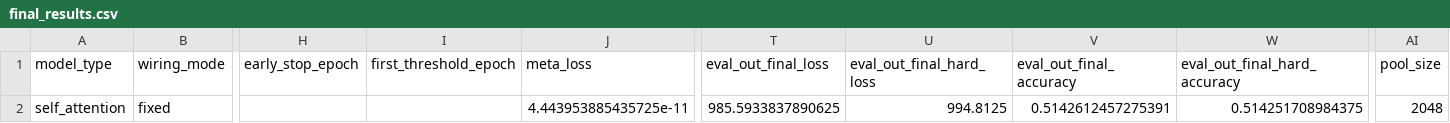
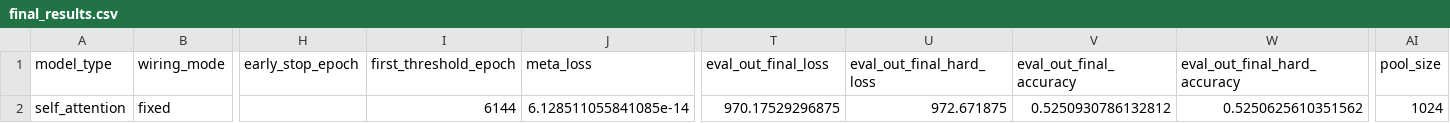
Before and after one commit to GabrielBena/boolean_nca_cc, a CSV file: final_results.csv, drawn as a sheet; only a part is shown, gaps mark what is left out; the diff names each change by its address in the sheet, - before the commit and + after, or states it on an @@ line.

```diff
--- a/final_results.csv
+++ b/final_results.csv
-I2 (first_threshold_epoch): (empty)
+I2 (first_threshold_epoch): 6144
-J2 (meta_loss): 4.443953885435725e-11
+J2 (meta_loss): 6.128511055841085e-14
-T2 (eval_out_final_loss): 985.5933837890625
+T2 (eval_out_final_loss): 970.17529296875
-U2 (eval_out_final_hard_loss): 994.8125
+U2 (eval_out_final_hard_loss): 972.671875
-V2 (eval_out_final_accuracy): 0.5142612457275391
+V2 (eval_out_final_accuracy): 0.5250930786132812
-W2 (eval_out_final_hard_accuracy): 0.514251708984375
+W2 (eval_out_final_hard_accuracy): 0.5250625610351562
-AI2 (pool_size): 2048
+AI2 (pool_size): 1024
```
Also changed, not shown: 9 other files.
